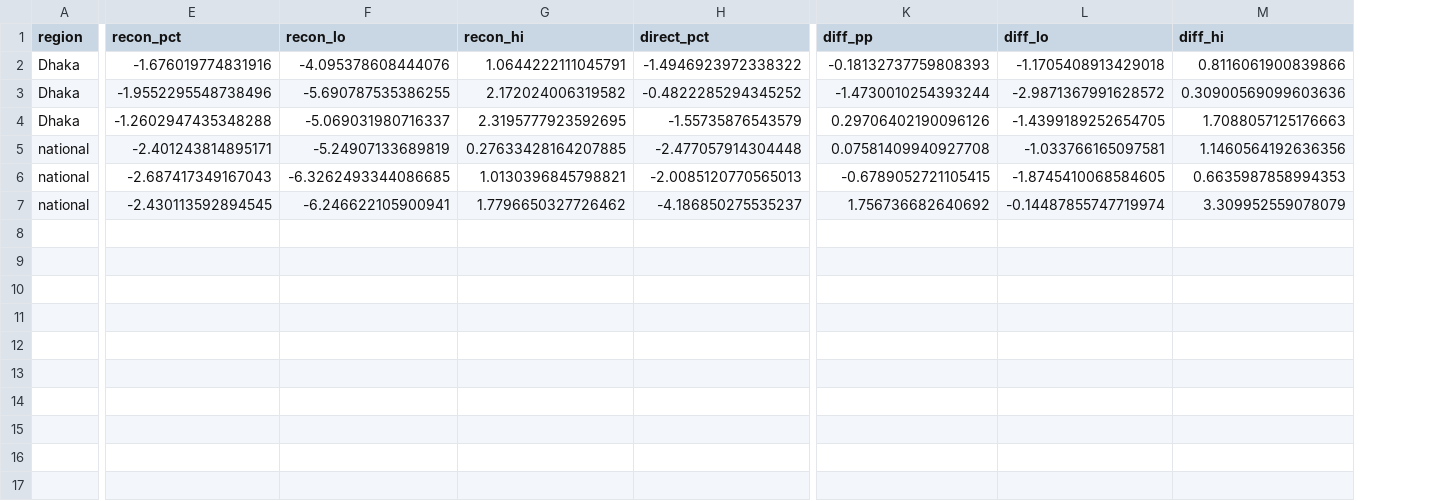
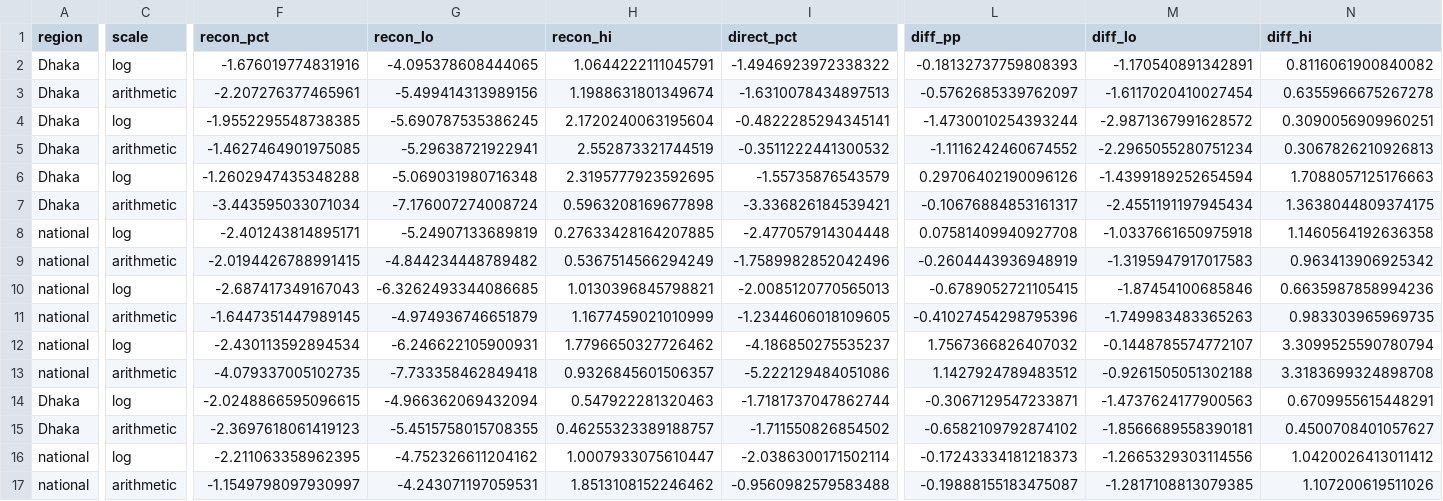
Before and after one commit to Reshad-Real/dhaka-weekly-cycle-aqi, a CSV file: 11_natexp/out/reconstruct.csv, drawn as a sheet; only a part is shown, gaps mark what is left out; addresses are those after the commit; rows hold the shown columns only; the diff names each change by its address in the sheet, - before the commit and + after, or states it on an @@ line.

```diff
--- a/11_natexp/out/reconstruct.csv
+++ b/11_natexp/out/reconstruct.csv
+column C (scale), row 2: log; row 4: log; row 6: log; row 8: log; row 10: log; row 12: log
-G2 (recon_lo): -4.095378608444076
+G2 (recon_lo): -4.095378608444065
-M2 (diff_lo): -1.1705408913429018
+M2 (diff_lo): -1.170540891342891
-N2 (diff_hi): 0.8116061900839866
+N2 (diff_hi): 0.8116061900840082
+row 3: Dhaka | arithmetic | -2.207276377465961 | -5.499414313989156 | 1.1988631801349674 | -1.6310078434897513 | -0.5762685339762097 | -1.6117020410027454 | 0.6355966675267278
-F4 (recon_pct): -1.9552295548738496
+F4 (recon_pct): -1.9552295548738385
-G4 (recon_lo): -5.690787535386255
+G4 (recon_lo): -5.690787535386245
-H4 (recon_hi): 2.172024006319582
+H4 (recon_hi): 2.1720240063195604
-I4 (direct_pct): -0.4822285294345252
+I4 (direct_pct): -0.4822285294345141
-N4 (diff_hi): 0.30900569099603636
+N4 (diff_hi): 0.3090056909960251
+row 5: Dhaka | arithmetic | -1.4627464901975085 | -5.29638721922941 | 2.552873321744519 | -0.3511222441300532 | -1.1116242460674552 | -2.2965055280751234 | 0.3067826210926813
-G6 (recon_lo): -5.069031980716337
+G6 (recon_lo): -5.069031980716348
-M6 (diff_lo): -1.4399189252654705
+M6 (diff_lo): -1.4399189252654594
+row 7: Dhaka | arithmetic | -3.443595033071034 | -7.176007274008724 | 0.5963208169677898 | -3.336826184539421 | -0.10676884853161317 | -2.4551191197945434 | 1.3638044809374175
-M8 (diff_lo): -1.033766165097581
+M8 (diff_lo): -1.0337661650975918
-N8 (diff_hi): 1.1460564192636356
+N8 (diff_hi): 1.1460564192636358
+row 9: national | arithmetic | -2.0194426788991415 | -4.844234448789482 | 0.5367514566294249 | -1.7589982852042496 | -0.2604443936948919 | -1.3195947917017583 | 0.963413906925342
-M10 (diff_lo): -1.8745410068584605
+M10 (diff_lo): -1.87454100685846
-N10 (diff_hi): 0.6635987858994353
+N10 (diff_hi): 0.6635987858994236
+row 11: national | arithmetic | -1.6447351447989145 | -4.974936746651879 | 1.1677459021010999 | -1.2344606018109605 | -0.41027454298795396 | -1.749983483365263 | 0.983303965969735
-F12 (recon_pct): -2.430113592894545
+F12 (recon_pct): -2.430113592894534
-G12 (recon_lo): -6.246622105900941
+G12 (recon_lo): -6.246622105900931
-L12 (diff_pp): 1.756736682640692
+L12 (diff_pp): 1.7567366826407032
-M12 (diff_lo): -0.14487855747719974
+M12 (diff_lo): -0.1448785574772107
-N12 (diff_hi): 3.309952559078079
+N12 (diff_hi): 3.3099525590780794
+row 13: national | arithmetic | -4.079337005102735 | -7.733358462849418 | 0.9326845601506357 | -5.222129484051086 | 1.1427924789483512 | -0.9261505051302188 | 3.3183699324898708
+row 14: Dhaka | log | -2.0248866595096615 | -4.966362069432094 | 0.547922281320463 | -1.7181737047862744 | -0.3067129547233871 | -1.4737624177900563 | 0.6709955615448291
+row 15: Dhaka | arithmetic | -2.3697618061419123 | -5.4515758015708355 | 0.46255323389188757 | -1.711550826854502 | -0.6582109792874102 | -1.8566689558390181 | 0.4500708401057627
+row 16: national | log | -2.211063358962395 | -4.752326611204162 | 1.0007933075610447 | -2.0386300171502114 | -0.17243334181218373 | -1.2665329303114556 | 1.0420026413011412
+row 17: national | arithmetic | -1.1549798097930997 | -4.243071197059531 | 1.8513108152246462 | -0.9560982579583488 | -0.19888155183475087 | -1.2817108813079385 | 1.107200619511026
```
Also changed, not shown: 11_natexp/out/aqi_scenarios.csv, 11_natexp/out/mechanism.csv, 30 other files.
